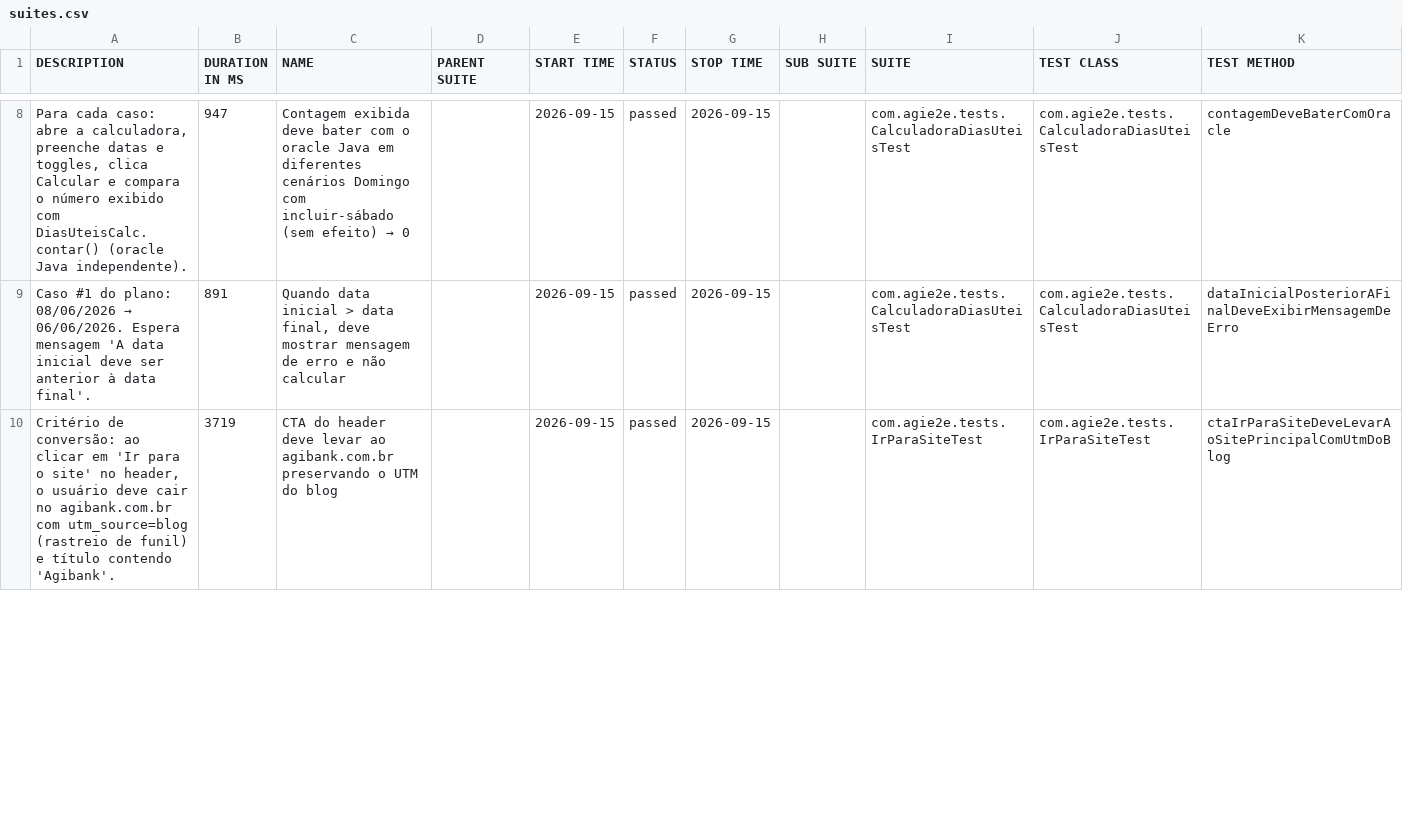
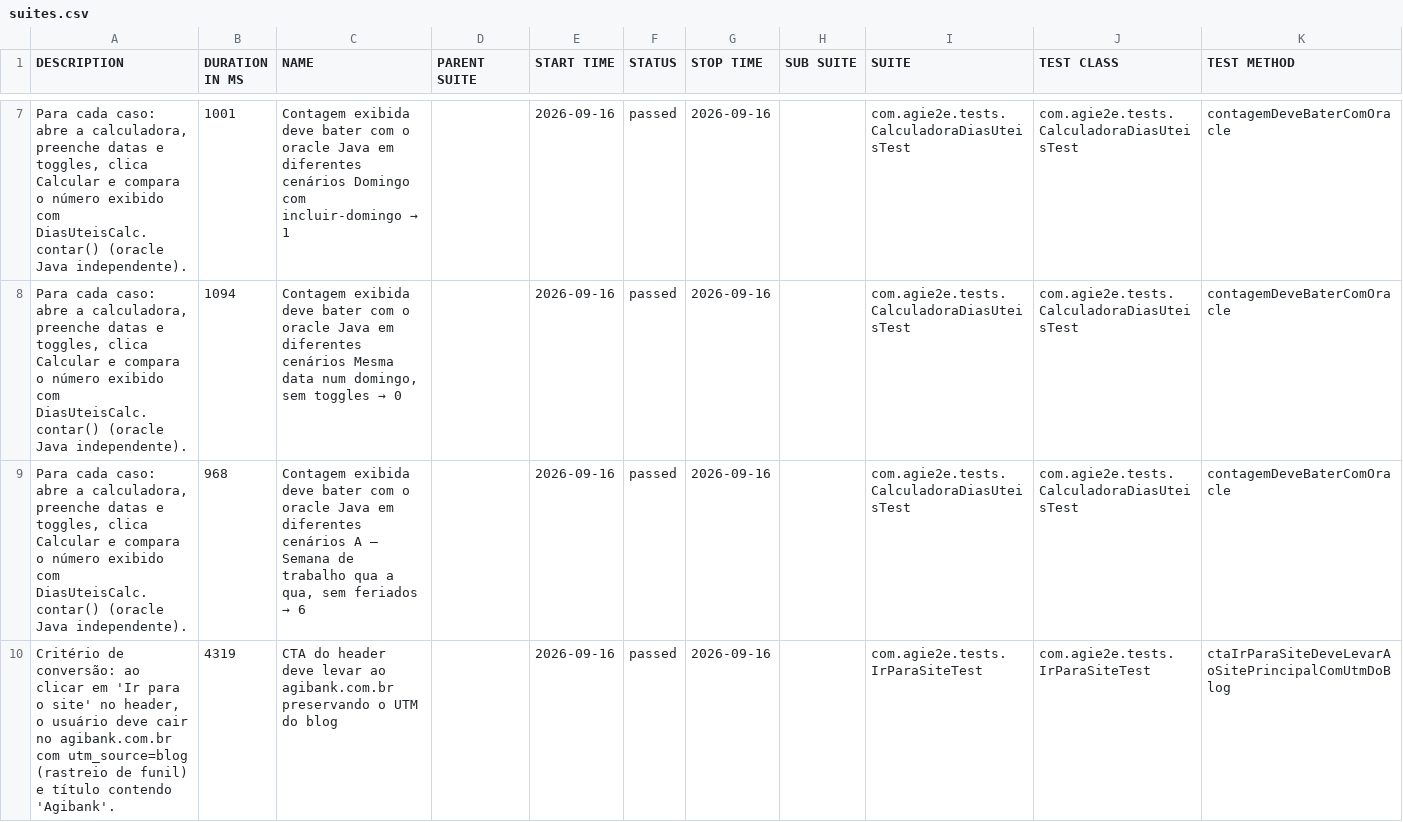
Before and after one commit to silasmarques/agi-e2e, a CSV file: data/suites.csv, drawn as a sheet; only a part is shown, gaps mark what is left out; the diff covers the shown part only.

```diff
--- a/data/suites.csv
+++ b/data/suites.csv
@@ -8,3 +7,4 @@
-"Para cada caso: abre a calculadora, preenche datas e toggles, clica Calcular e compara o número exibido com DiasUteisCalc.contar() (oracle Java independente).","947","Contagem exibida deve bater com o oracle Java em diferentes cenários Domingo com incluir-sábado (sem efeito) → 0","","2026-09-15","passed","2026-09-15","","com.agie2e.tests.CalculadoraDiasUteisTest","com.agie2e.tests.CalculadoraDiasUteisTest","contagemDeveBaterComOracle"
-"Caso #1 do plano: 08/06/2026 → 06/06/2026. Espera mensagem 'A data inicial deve ser anterior à data final'.","891","Quando data inicial > data final, deve mostrar mensagem de erro e não calcular","","2026-09-15","passed","2026-09-15","","com.agie2e.tests.CalculadoraDiasUteisTest","com.agie2e.tests.CalculadoraDiasUteisTest","dataInicialPosteriorAFinalDeveExibirMensagemDeErro"
-"Critério de conversão: ao clicar em 'Ir para o site' no header, o usuário deve cair no agibank.com.br com utm_source=blog (rastreio de funil) e título contendo 'Agibank'.","3719","CTA do header deve levar ao agibank.com.br preservando o UTM do blog","","2026-09-15","passed","2026-09-15","","com.agie2e.tests.IrParaSiteTest","com.agie2e.tests.IrParaSiteTest","ctaIrParaSiteDeveLevarAoSitePrincipalComUtmDoBlog"
+"Para cada caso: abre a calculadora, preenche datas e toggles, clica Calcular e compara o número exibido com DiasUteisCalc.contar() (oracle Java independente).","1001","Contagem exibida deve bater com o oracle Java em diferentes cenários Domingo com incluir-domingo → 1","","2026-09-16","passed","2026-09-16","","com.agie2e.tests.CalculadoraDiasUteisTest","com.agie2e.tests.CalculadoraDiasUteisTest","contagemDeveBaterComOracle"
+"Para cada caso: abre a calculadora, preenche datas e toggles, clica Calcular e compara o número exibido com DiasUteisCalc.contar() (oracle Java independente).","1094","Contagem exibida deve bater com o oracle Java em diferentes cenários Mesma data num domingo, sem toggles → 0","","2026-09-16","passed","2026-09-16","","com.agie2e.tests.CalculadoraDiasUteisTest","com.agie2e.tests.CalculadoraDiasUteisTest","contagemDeveBaterComOracle"
+"Para cada caso: abre a calculadora, preenche datas e toggles, clica Calcular e compara o número exibido com DiasUteisCalc.contar() (oracle Java independente).","968","Contagem exibida deve bater com o oracle Java em diferentes cenários A — Semana de trabalho qua a qua, sem feriados → 6","","2026-09-16","passed","2026-09-16","","com.agie2e.tests.CalculadoraDiasUteisTest","com.agie2e.tests.CalculadoraDiasUteisTest","contagemDeveBaterComOracle"
+"Critério de conversão: ao clicar em 'Ir para o site' no header, o usuário deve cair no agibank.com.br com utm_source=blog (rastreio de funil) e título contendo 'Agibank'.","4319","CTA do header deve levar ao agibank.com.br preservando o UTM do blog","","2026-09-16","passed","2026-09-16","","com.agie2e.tests.IrParaSiteTest","com.agie2e.tests.IrParaSiteTest","ctaIrParaSiteDeveLevarAoSitePrincipalComUtmDoBlog"
```
Also changed, not shown: 5 added rows, 6 removed rows and 30 edited cells elsewhere in this file, data/behaviors.csv, 51 other files.
